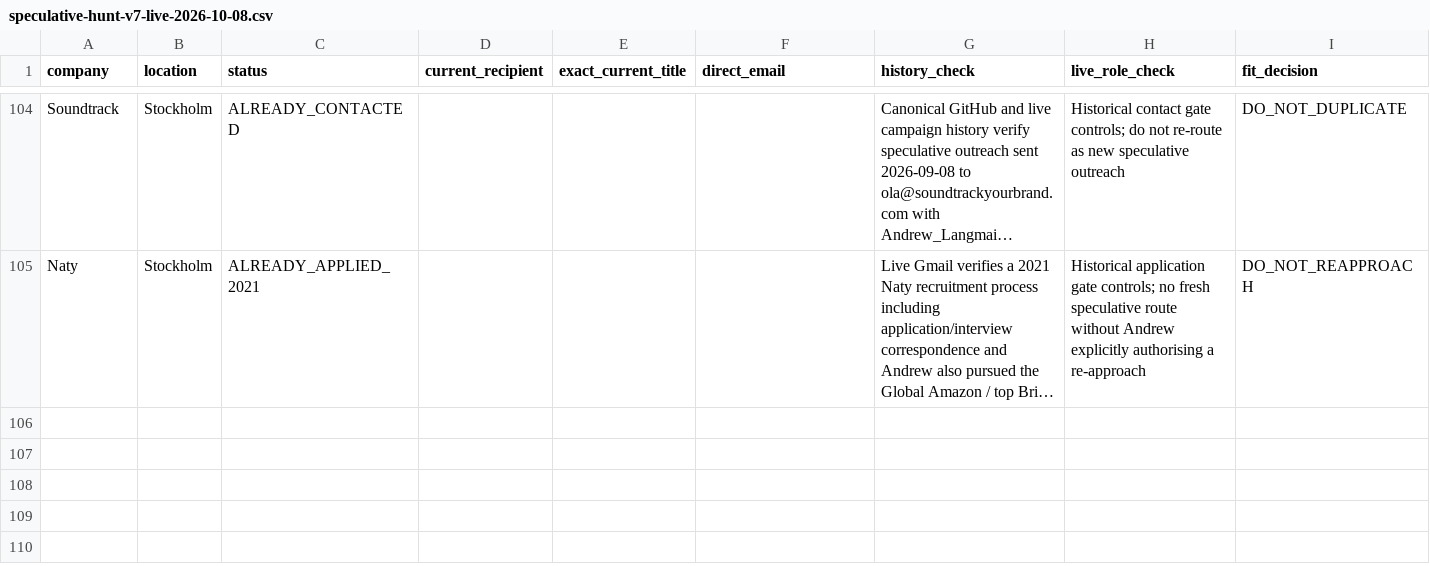
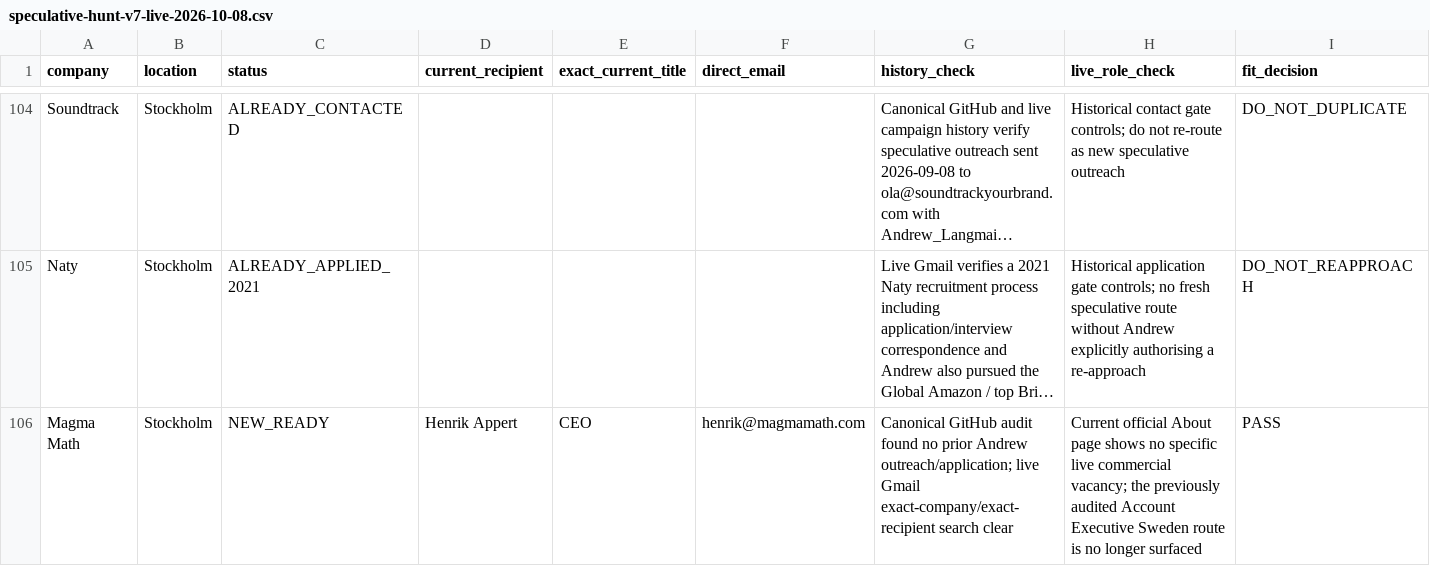
Before and after one commit to Pomeroi9Langmaid/Job-Hunting, a CSV file: data/speculative-hunt-v7-live-2026-10-08.csv, drawn as a sheet; only a part is shown, gaps mark what is left out; long unchanged cells end in …; rows hold the shown columns only; the diff covers the shown part only; the diff names each change by its address in the sheet, - before the commit and + after, or states it on an @@ line.

Commit message:
Add Magma Math and MARIA AKERBERG clean speculative passes

```diff
--- a/data/speculative-hunt-v7-live-2026-10-08.csv
+++ b/data/speculative-hunt-v7-live-2026-10-08.csv
+row 106: Magma Math | Stockholm | NEW_READY | Henrik Appert | CEO | henrik@magmamath.com | Canonical GitHub audit found no prior Andrew outreach/application; live Gmail exact-company/exact-recipient search clear | Current official About page shows no specific live commercial vacancy; the previously audited Account Executive Sweden route is no longer surfaced | PASS
```
Also changed, not shown: 1 added row elsewhere in this file.
